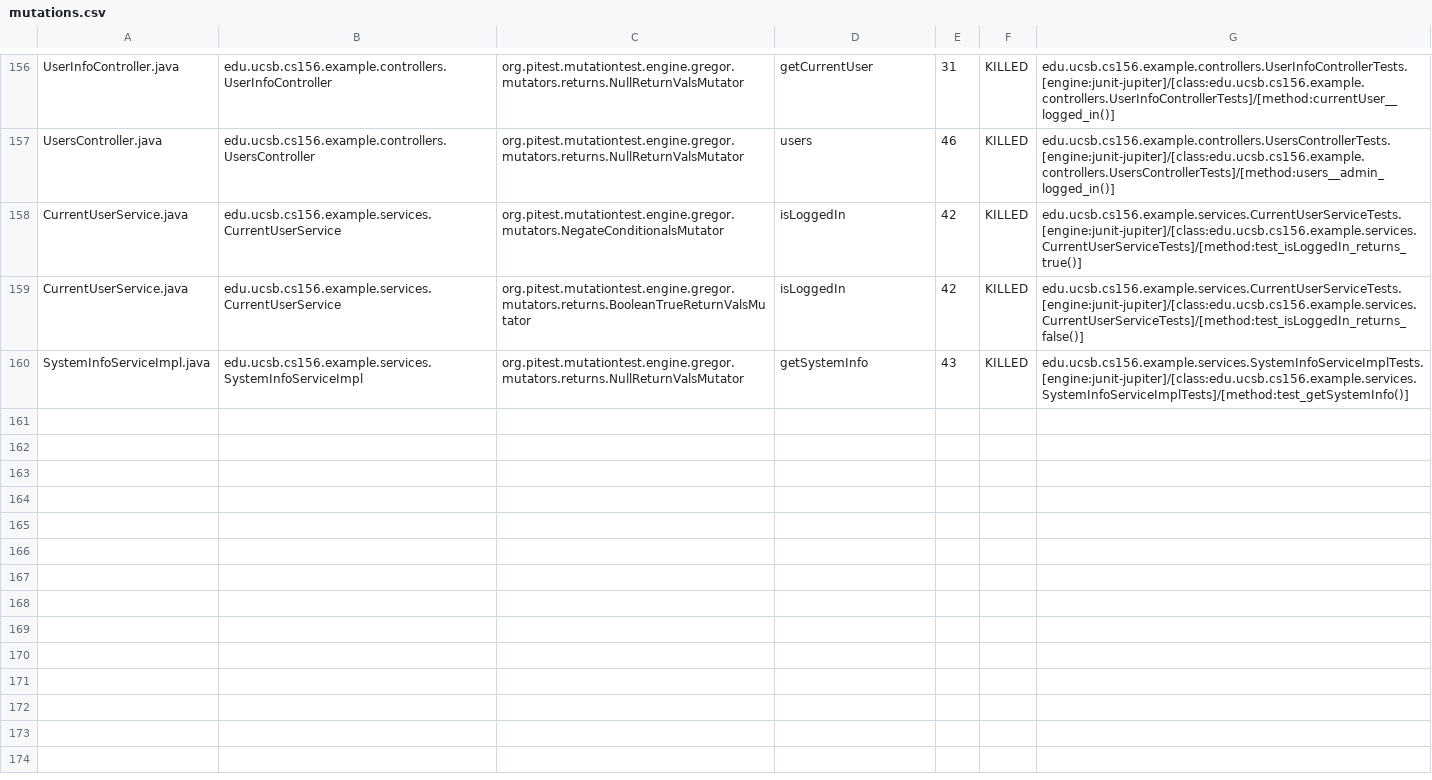
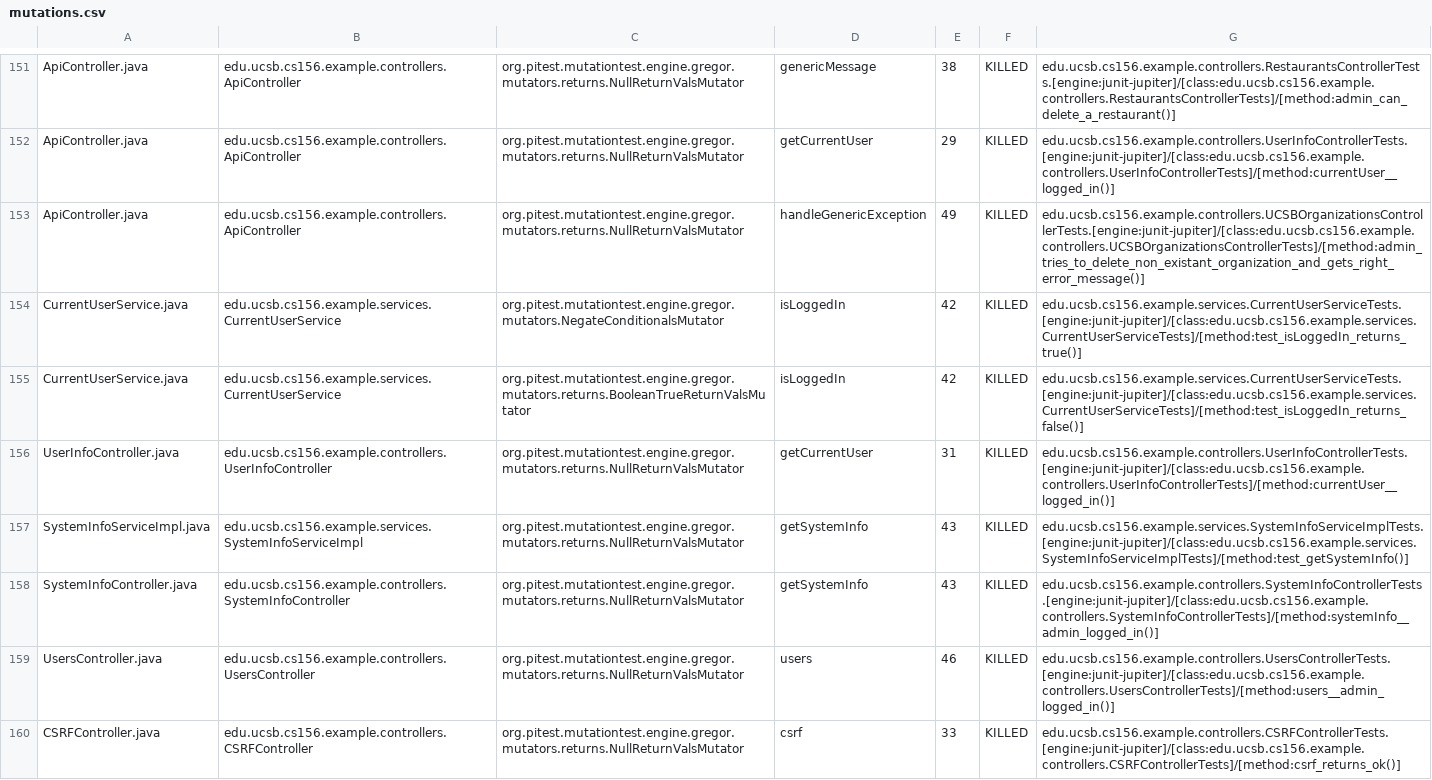
Before and after one commit to ucsb-cs156-f24/team02-f24-02, a CSV file: prs/92/pitest/mutations.csv, drawn as a sheet; only a part is shown, gaps mark what is left out; addresses are those after the commit; the diff covers the shown part only; the diff names each change by its address in the sheet, - before the commit and + after, or states it on an @@ line.

Commit message:
Deploying to gh-pages from @ ucsb-cs156-f24/team02-f24-02@4150d62b3e6d8bfab0040aa5080f7599ccfc2322 🚀

```diff
--- a/prs/92/pitest/mutations.csv
+++ b/prs/92/pitest/mutations.csv
-A151: UserInfoController.java
+A151: ApiController.java
-B151: edu.ucsb.cs156.example.controllers.UserInfoController
+B151: edu.ucsb.cs156.example.controllers.ApiController
-D151: getCurrentUser
+D151: genericMessage
-E151: 31
+E151: 38
-G151: edu.ucsb.cs156.example.controllers.UserInfoControllerTests.[engine:junit-jupiter]/[class:edu.ucsb.cs156.example.controllers.UserInfoControllerTests]/[method:currentUser__logged_in()]
+G151: edu.ucsb.cs156.example.controllers.RestaurantsControllerTests.[engine:junit-jupiter]/[class:edu.ucsb.cs156.example.controllers.RestaurantsControllerTests]/[method:admin_can_delete_a_restaurant()]
@@ row 2 moved to row 152: ApiController.java @@
-A153: UsersController.java
+A153: ApiController.java
-B153: edu.ucsb.cs156.example.controllers.UsersController
+B153: edu.ucsb.cs156.example.controllers.ApiController
-D153: users
+D153: handleGenericException
-E153: 46
+E153: 49
-G153: edu.ucsb.cs156.example.controllers.UsersControllerTests.[engine:junit-jupiter]/[class:edu.ucsb.cs156.example.controllers.UsersControllerTests]/[method:users__admin_logged_in()]
+G153: edu.ucsb.cs156.example.controllers.UCSBOrganizationsControllerTests.[engine:junit-jupiter]/[class:edu.ucsb.cs156.example.controllers.UCSBOrganizationsControllerTests]/[method:admin_tries_to_delete_non_existant_organization_and_gets_right_error_message()]
+row 156: UserInfoController.java | edu.ucsb.cs156.example.controllers.UserInfoController | org.pitest.mutationtest.engine.gregor.mutators.returns.NullReturnValsMutator | getCurrentUser | 31 | KILLED | edu.ucsb.cs156.example.controllers.UserInfoControllerTests.[engine:junit-jupiter]/[class:edu.ucsb.cs156.example.controllers.UserInfoControllerTests]/[method:currentUser__logged_in()]
@@ row 87 moved to row 158: SystemInfoController.java @@
+row 159: UsersController.java | edu.ucsb.cs156.example.controllers.UsersController | org.pitest.mutationtest.engine.gregor.mutators.returns.NullReturnValsMutator | users | 46 | KILLED | edu.ucsb.cs156.example.controllers.UsersControllerTests.[engine:junit-jupiter]/[class:edu.ucsb.cs156.example.controllers.UsersControllerTests]/[method:users__admin_logged_in()]
@@ row 18 moved to row 160: CSRFController.java @@
```
Also changed, not shown: 2 removed rows, 93 moved rows and 5 edited cells elsewhere in this file, 17 other files.
